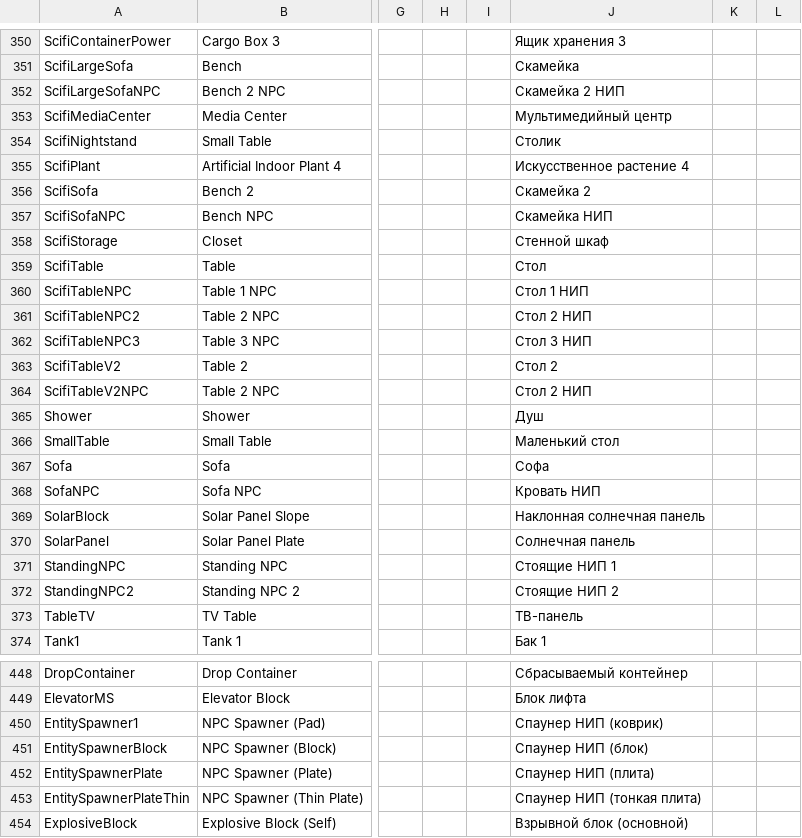
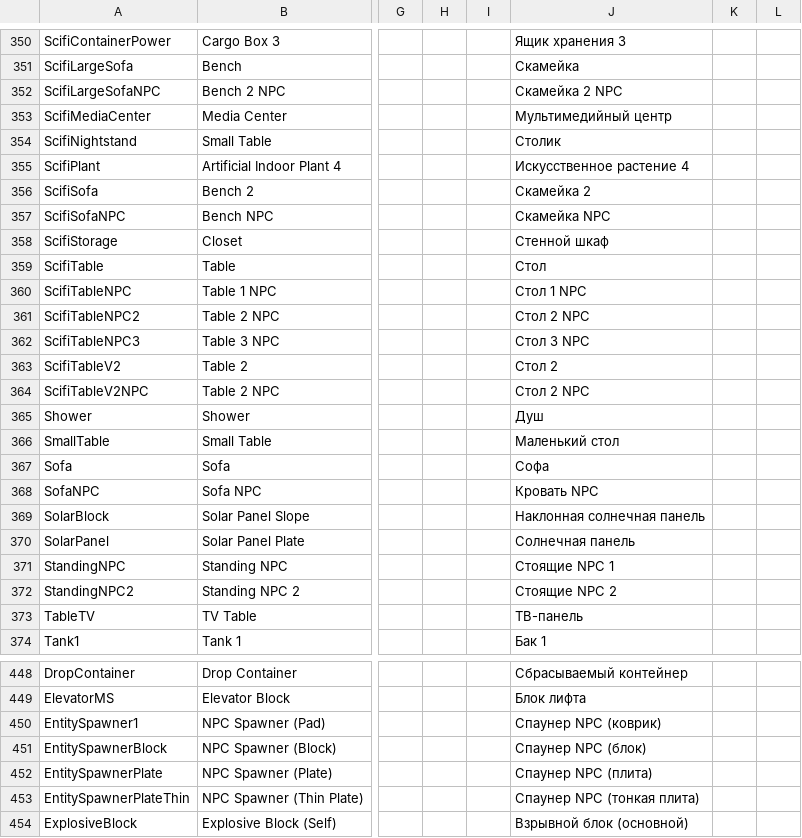
Before and after one commit to SnakeSel/Empyrion-ru, a CSV file: Empyrion - Galactic Survival/Content/Extras/Localization.csv, drawn as a sheet; only a part is shown, gaps mark what is left out; the diff covers the shown part only; the diff names each change by its address in the sheet, - before the commit and + after, or states it on an @@ line.

Commit message:
НИП - NPC

```diff
--- a/Empyrion - Galactic Survival/Content/Extras/Localization.csv
+++ b/Empyrion - Galactic Survival/Content/Extras/Localization.csv
-J352: Скамейка 2 НИП
+J352: Скамейка 2 NPC
-J357: Скамейка НИП
+J357: Скамейка NPC
-J360: Стол 1 НИП
+J360: Стол 1 NPC
-J361: Стол 2 НИП
+J361: Стол 2 NPC
-J362: Стол 3 НИП
+J362: Стол 3 NPC
-J364: Стол 2 НИП
+J364: Стол 2 NPC
-J368: Кровать НИП
+J368: Кровать NPC
-J371: Стоящие НИП 1
+J371: Стоящие NPC 1
-J372: Стоящие НИП 2
+J372: Стоящие NPC 2
-J450: Спаунер НИП (коврик)
+J450: Спаунер NPC (коврик)
-J451: Спаунер НИП (блок)
+J451: Спаунер NPC (блок)
-J452: Спаунер НИП (плита)
+J452: Спаунер NPC (плита)
-J453: Спаунер НИП (тонкая плита)
+J453: Спаунер NPC (тонкая плита)
```
Also changed, not shown: 18 edited cells elsewhere in this file.
